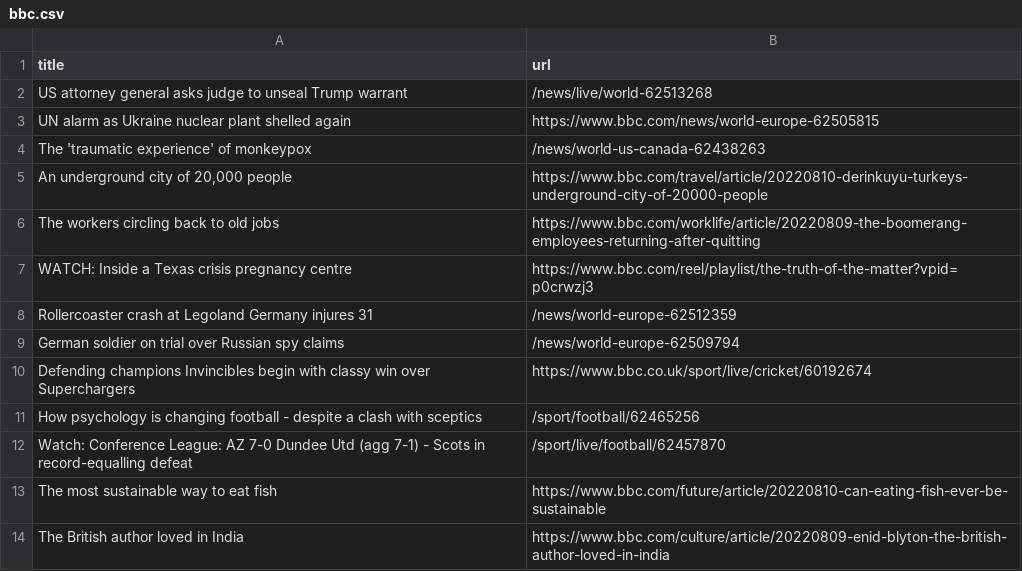
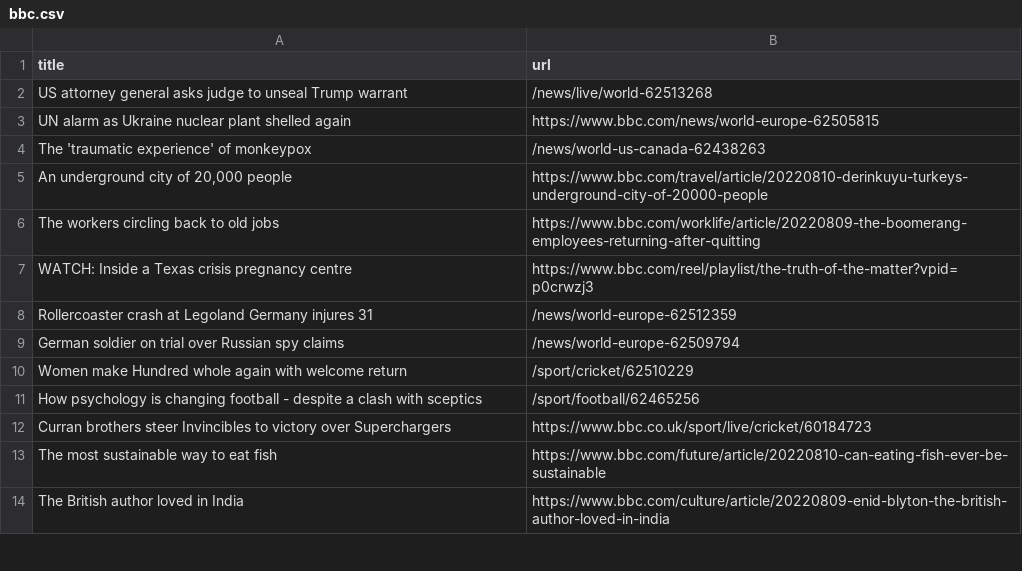
Before and after one commit to Danihisp/automatic-scraper-bbc-main, a CSV file: bbc.csv, drawn as a sheet; only a part is shown; removed rows and columns are numbered as before the commit, all else as after; the diff names each change by its address in the sheet, - before the commit and + after, or states it on an @@ line.

```diff
--- a/bbc.csv
+++ b/bbc.csv
-row 10: Defending champions Invincibles begin with classy win over Superchargers | https://www.bbc.co.uk/sport/live/cricket/60192674
+row 10: Women make Hundred whole again with welcome return | /sport/cricket/62510229
-row 12: Watch: Conference League: AZ 7-0 Dundee Utd (agg 7-1) - Scots in record-equalling defeat | /sport/live/football/62457870
+row 12: Curran brothers steer Invincibles to victory over Superchargers | https://www.bbc.co.uk/sport/live/cricket/60184723
```
